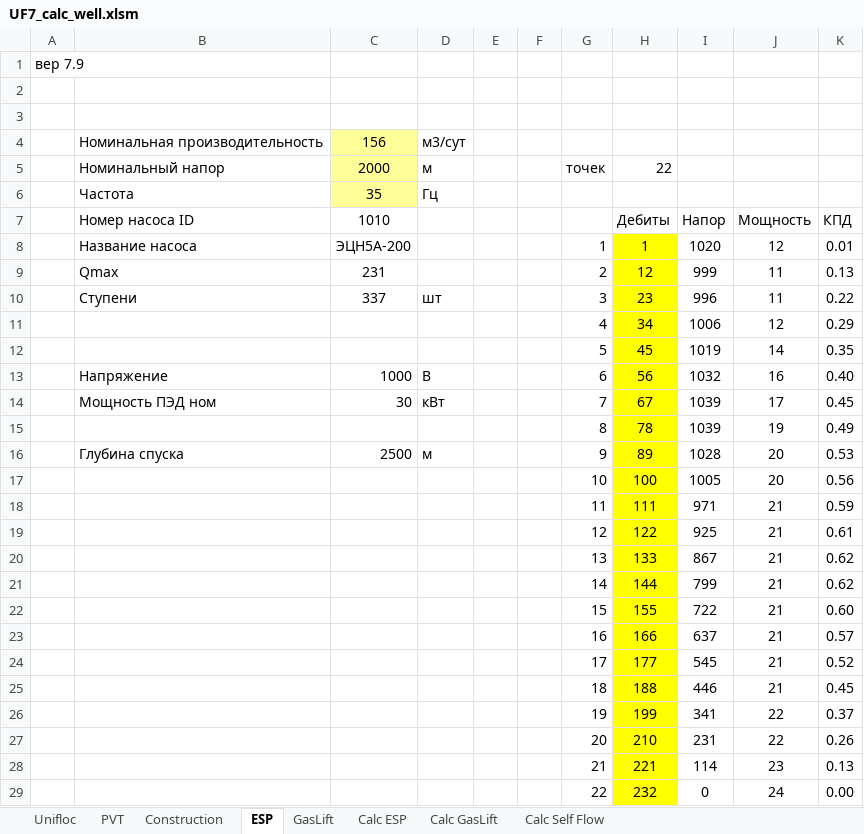
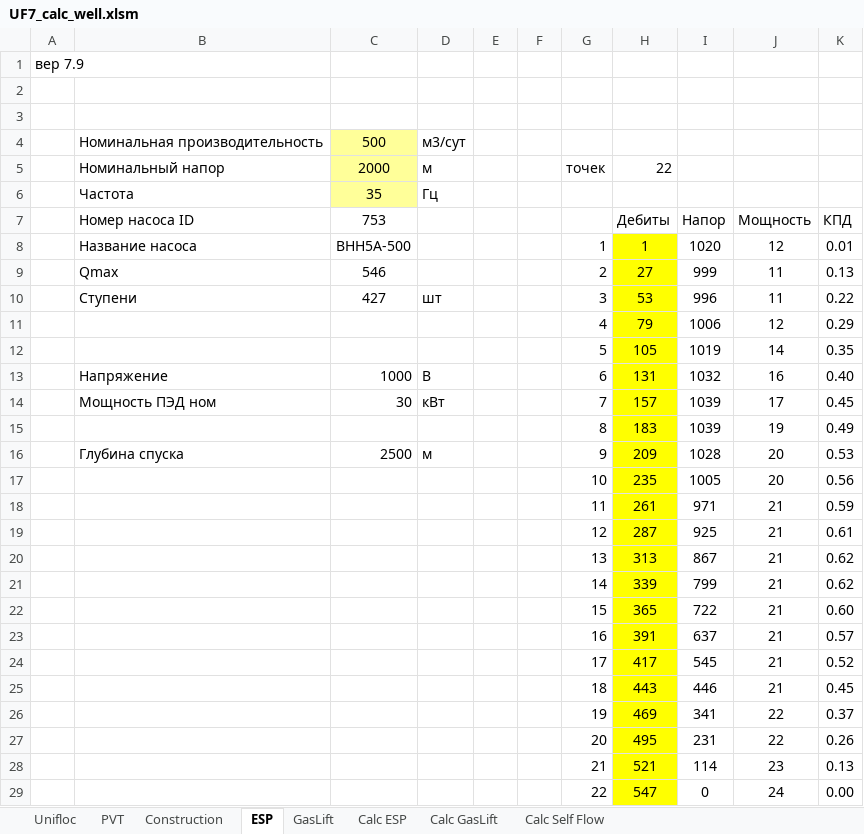
Before and after one commit to unifloc/unifloc_vba, an Excel workbook: apps/UF7_calc_well.xlsm, sheet ESP, drawn as a sheet; values as stored, in another font and other column widths than the file's, no borders; charts and pictures not drawn; the diff names each change by its address in the sheet, - before the commit and + after, or states it on an @@ line.

```diff
--- a/apps/UF7_calc_well.xlsm (sheet ESP)
+++ b/apps/UF7_calc_well.xlsm (sheet ESP)
-C4: 156
+C4: 500
-C7: 1010
+C7: 753
-C8: ЭЦН5А-200
+C8: ВНН5А-500
-C9: 231
+C9: 546
-H9: 12
+H9: 27
-C10: 337
+C10: 427
-H10: 23
+H10: 53
-H11: 34
+H11: 79
-H12: 45
+H12: 105
-H13: 56
+H13: 131
-H14: 67
+H14: 157
-H15: 78
+H15: 183
-H16: 89
+H16: 209
-H17: 100
+H17: 235
-H18: 111
+H18: 261
-H19: 122
+H19: 287
-H20: 133
+H20: 313
-H21: 144
+H21: 339
-H22: 155
+H22: 365
-H23: 166
+H23: 391
-H24: 177
+H24: 417
-H25: 188
+H25: 443
-H26: 199
+H26: 469
-H27: 210
+H27: 495
-H28: 221
+H28: 521
-H29: 232
+H29: 547
```
Also changed, not shown: sheet Calc ESP, sheet Calc Self Flow, sheet Calc GasLift, charts or pictures, 29 other files.
